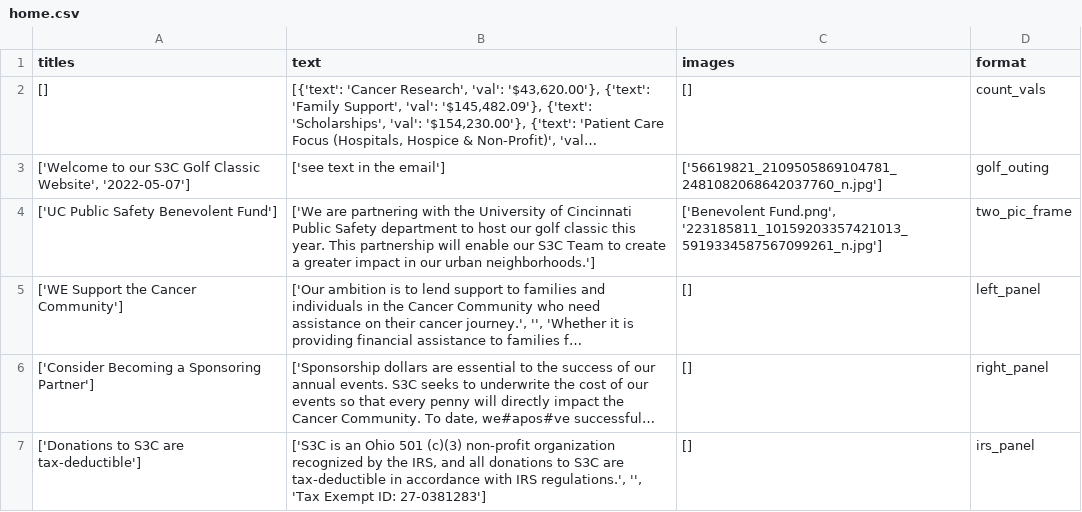
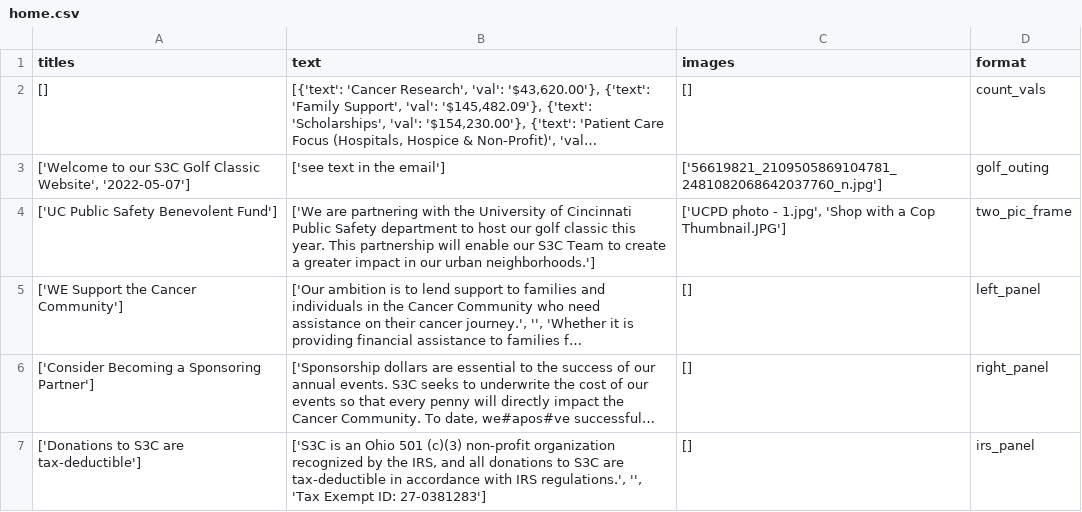
Before and after one commit to S3Cincinnati/s3cwebsite, a CSV file: media/static_page_data/home.csv, drawn as a sheet; long unchanged cells end in …; the diff names each change by its address in the sheet, - before the commit and + after, or states it on an @@ line.

Commit message:
Deploy new static files

```diff
--- a/media/static_page_data/home.csv
+++ b/media/static_page_data/home.csv
-C4 (images): ['Benevolent Fund.png', '223185811_10159203357421013_5919334587567099261_n.jpg']
+C4 (images): ['UCPD photo - 1.jpg', 'Shop with a Cop Thumbnail.JPG']
```
Also changed, not shown: 2 other files.
